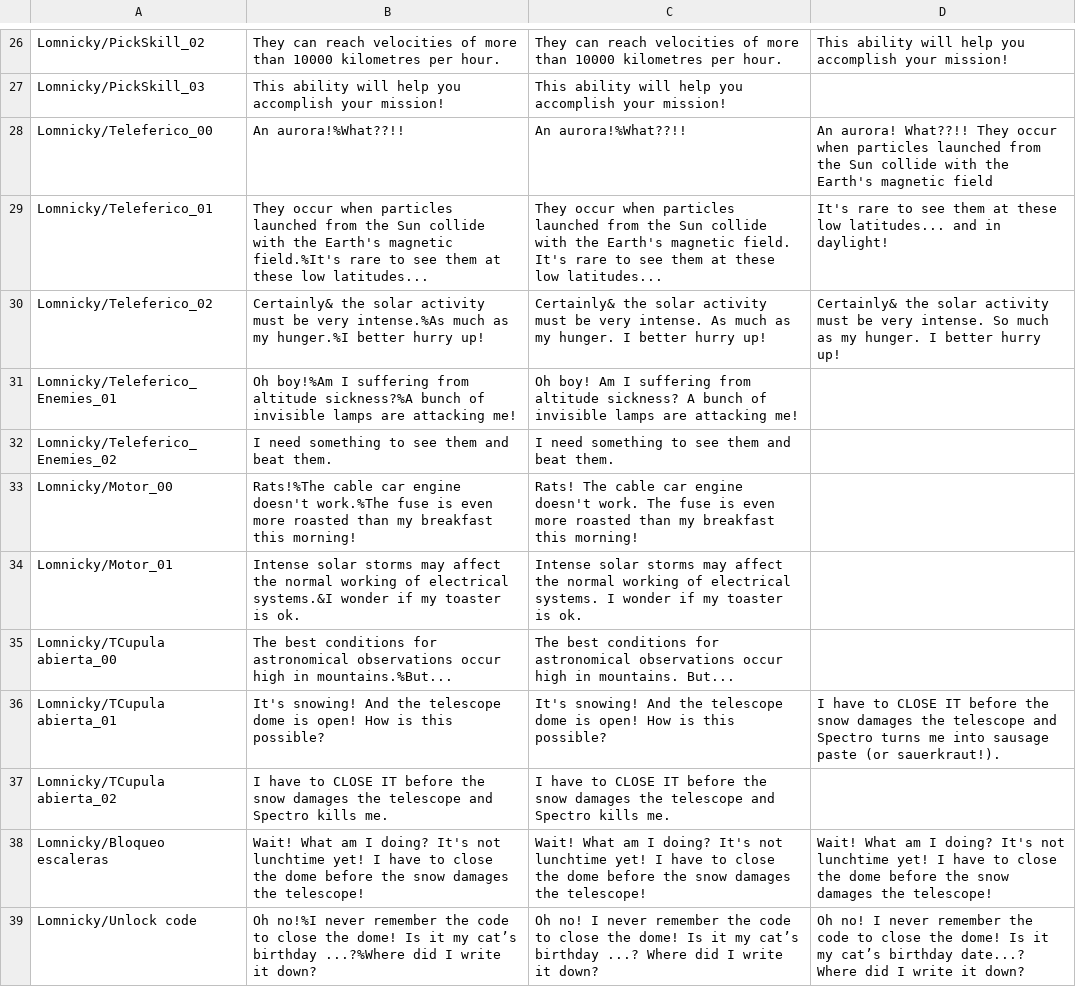
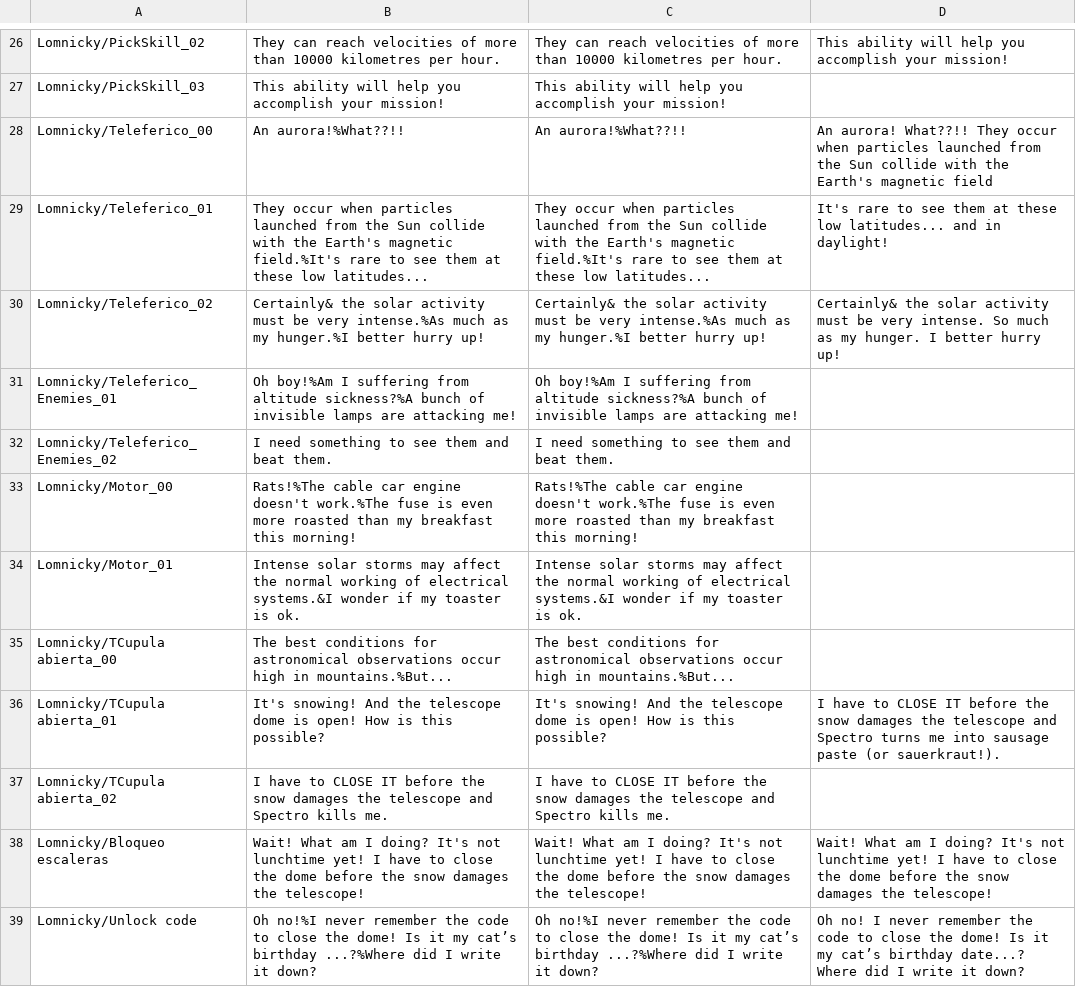
Before and after one commit to MHernandezOlmo/EST, a CSV file: Assets/Resources/LocalizationData/Translations - Lomnicky Revised.csv, drawn as a sheet; only a part is shown, gaps mark what is left out; the diff covers the shown part only.

```diff
--- a/Assets/Resources/LocalizationData/Translations - Lomnicky Revised.csv
+++ b/Assets/Resources/LocalizationData/Translations - Lomnicky Revised.csv
@@ -28,9 +28,9 @@ Lomnicky/PickSkill_03,This ability will help you accomplish your mission!,This a
 Lomnicky/Teleferico_00,An aurora!%What??!! ,An aurora!%What??!! ,An aurora! What??!! They occur when particles launched from the Sun collide with the Earth's magnetic field
-Lomnicky/Teleferico_01,They occur when particles launched from the Sun collide with the Earth's magnetic field.%It's rare to see them at these low latitudes... ,They occur when particles launched from the Sun collide with the Earth's magnetic field. It's rare to see them at these low latitudes... ,It's rare to see them at these low latitudes... and in daylight!
-Lomnicky/Teleferico_02,Certainly& the solar activity must be very intense.%As much as my hunger.%I better hurry up!,Certainly& the solar activity must be very intense. As much as my hunger. I better hurry up!,Certainly& the solar activity must be very intense. So much as my hunger. I better hurry up!
-Lomnicky/Teleferico_Enemies_01,Oh boy!%Am I suffering from altitude sickness?%A bunch of invisible lamps are attacking me! ,Oh boy! Am I suffering from altitude sickness? A bunch of invisible lamps are attacking me! ,
+Lomnicky/Teleferico_01,They occur when particles launched from the Sun collide with the Earth's magnetic field.%It's rare to see them at these low latitudes... ,They occur when particles launched from the Sun collide with the Earth's magnetic field.%It's rare to see them at these low latitudes... ,It's rare to see them at these low latitudes... and in daylight!
+Lomnicky/Teleferico_02,Certainly& the solar activity must be very intense.%As much as my hunger.%I better hurry up!,Certainly& the solar activity must be very intense.%As much as my hunger.%I better hurry up!,Certainly& the solar activity must be very intense. So much as my hunger. I better hurry up!
+Lomnicky/Teleferico_Enemies_01,Oh boy!%Am I suffering from altitude sickness?%A bunch of invisible lamps are attacking me! ,Oh boy!%Am I suffering from altitude sickness?%A bunch of invisible lamps are attacking me! ,
 Lomnicky/Teleferico_Enemies_02,I need something to see them and beat them.,I need something to see them and beat them.,
-Lomnicky/Motor_00,Rats!%The cable car engine doesn't work.%The fuse is even more roasted than my breakfast this morning!,Rats! The cable car engine doesn't work. The fuse is even more roasted than my breakfast this morning!,
-Lomnicky/Motor_01,Intense solar storms may affect the normal working of electrical systems.&I wonder if my toaster is ok.,Intense solar storms may affect the normal working of electrical systems. I wonder if my toaster is ok.,
-Lomnicky/TCupula abierta_00,The best conditions for astronomical observations occur high in mountains.%But...,The best conditions for astronomical observations occur high in mountains. But...,
+Lomnicky/Motor_00,Rats!%The cable car engine doesn't work.%The fuse is even more roasted than my breakfast this morning!,Rats!%The cable car engine doesn't work.%The fuse is even more roasted than my breakfast this morning!,
+Lomnicky/Motor_01,Intense solar storms may affect the normal working of electrical systems.&I wonder if my toaster is ok.,Intense solar storms may affect the normal working of electrical systems.&I wonder if my toaster is ok.,
+Lomnicky/TCupula abierta_00,The best conditions for astronomical observations occur high in mountains.%But...,The best conditions for astronomical observations occur high in mountains.%But...,
 Lomnicky/TCupula abierta_01,It's snowing! And the telescope dome is open! How is this possible?,It's snowing! And the telescope dome is open! How is this possible?,I have to CLOSE IT  before the snow damages the telescope and Spectro turns me into sausage paste (or sauerkraut!).
@@ -38,2 +38,2 @@ Lomnicky/TCupula abierta_02,I have to CLOSE IT before the snow damages the teles
 Lomnicky/Bloqueo escaleras,Wait! What am I doing? It's not lunchtime yet! I have to close the dome before the snow damages the telescope!,Wait! What am I doing? It's not lunchtime yet! I have to close the dome before the snow damages the telescope!,Wait! What am I doing? It's not lunchtime yet! I have to close the dome before the snow damages the telescope!
-Lomnicky/Unlock code,Oh no!%I never remember the code to close the dome! Is it my cat’s birthday ...?%Where did I write it down?,Oh no! I never remember the code to close the dome! Is it my cat’s birthday ...? Where did I write it down?,Oh no! I never remember the code to close the dome! Is it my cat’s birthday date...?  Where did I write it down?
+Lomnicky/Unlock code,Oh no!%I never remember the code to close the dome! Is it my cat’s birthday ...?%Where did I write it down?,Oh no!%I never remember the code to close the dome! Is it my cat’s birthday ...?%Where did I write it down?,Oh no! I never remember the code to close the dome! Is it my cat’s birthday date...?  Where did I write it down?
```
Also changed, not shown: 15 edited cells elsewhere in this file, 1 other file.
